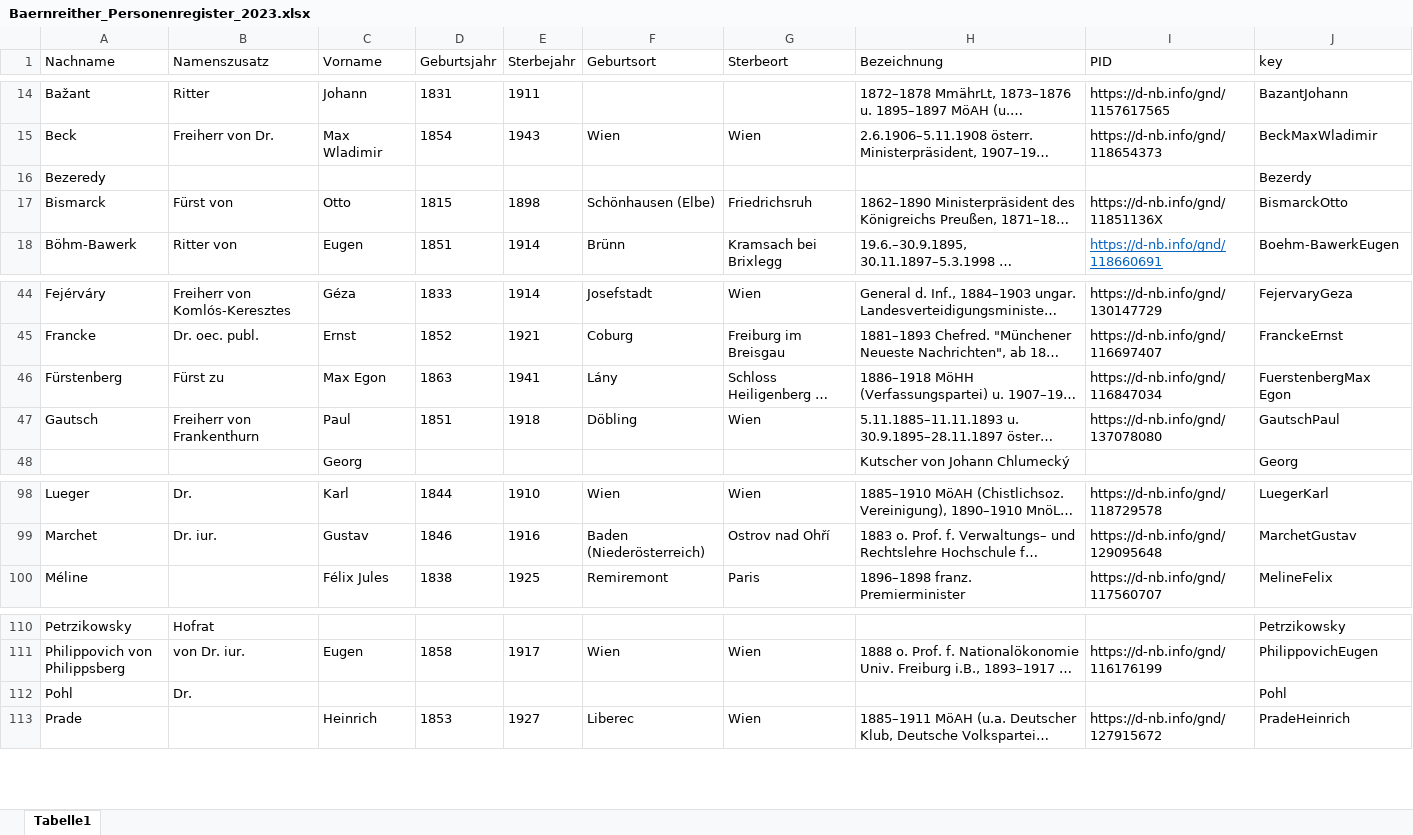
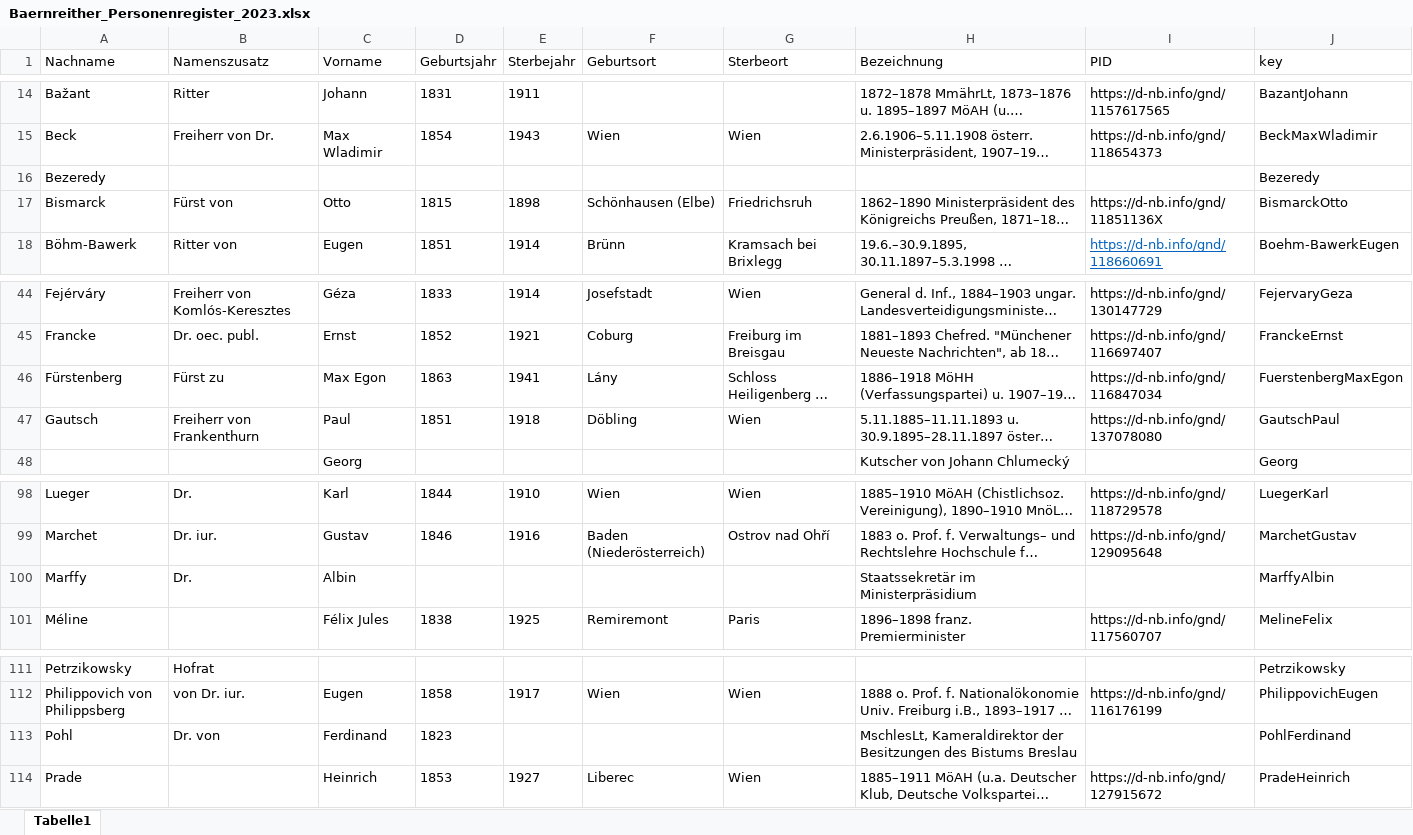
Before and after one commit to KfNGOe/baernreither-data, an Excel workbook: data/xlsx/Baernreither_Personenregister_2023.xlsx, sheet Tabelle1, drawn as a sheet; only a part is shown, gaps mark what is left out; long unchanged cells end in …; values as stored, in another font and other column widths than the file's, no borders; table styles not drawn; addresses are those after the commit; the diff names each change by its address in the sheet, - before the commit and + after, or states it on an @@ line.

Commit message:
Korrekturen von Index und Personenregister
Korrekturen nach der Liste von RH abgearbeitet, die meisten angezeigten Warnungen im Personenregister konnten nicht gelöst werden, da es keine entsprechende GND gibt

```diff
--- a/data/xlsx/Baernreither_Personenregister_2023.xlsx (sheet Tabelle1)
+++ b/data/xlsx/Baernreither_Personenregister_2023.xlsx (sheet Tabelle1)
-J16 (key): Bezerdy
+J16 (key): Bezeredy
-J46 (key): FuerstenbergMax Egon
+J46 (key): FuerstenbergMaxEgon
+row 100: Marffy | Dr. | Albin |  |  |  |  | Staatssekretär im Ministerpräsidium |  | MarffyAlbin
-B113 (Namenszusatz): Dr.
+B113 (Namenszusatz): Dr. von
-C113 (Vorname): (empty)
+C113 (Vorname): Ferdinand
-D113 (Geburtsjahr): (empty)
+D113 (Geburtsjahr): 1823
-H113 (Bezeichnung): (empty)
+H113 (Bezeichnung): MschlesLt, Kameraldirektor der Besitzungen des Bistums Breslau
-J113 (key): Pohl
+J113 (key): PohlFerdinand
```
Also changed, not shown: data/xlsx/Baernreither_Index_2023.xlsx, 3 other files.
